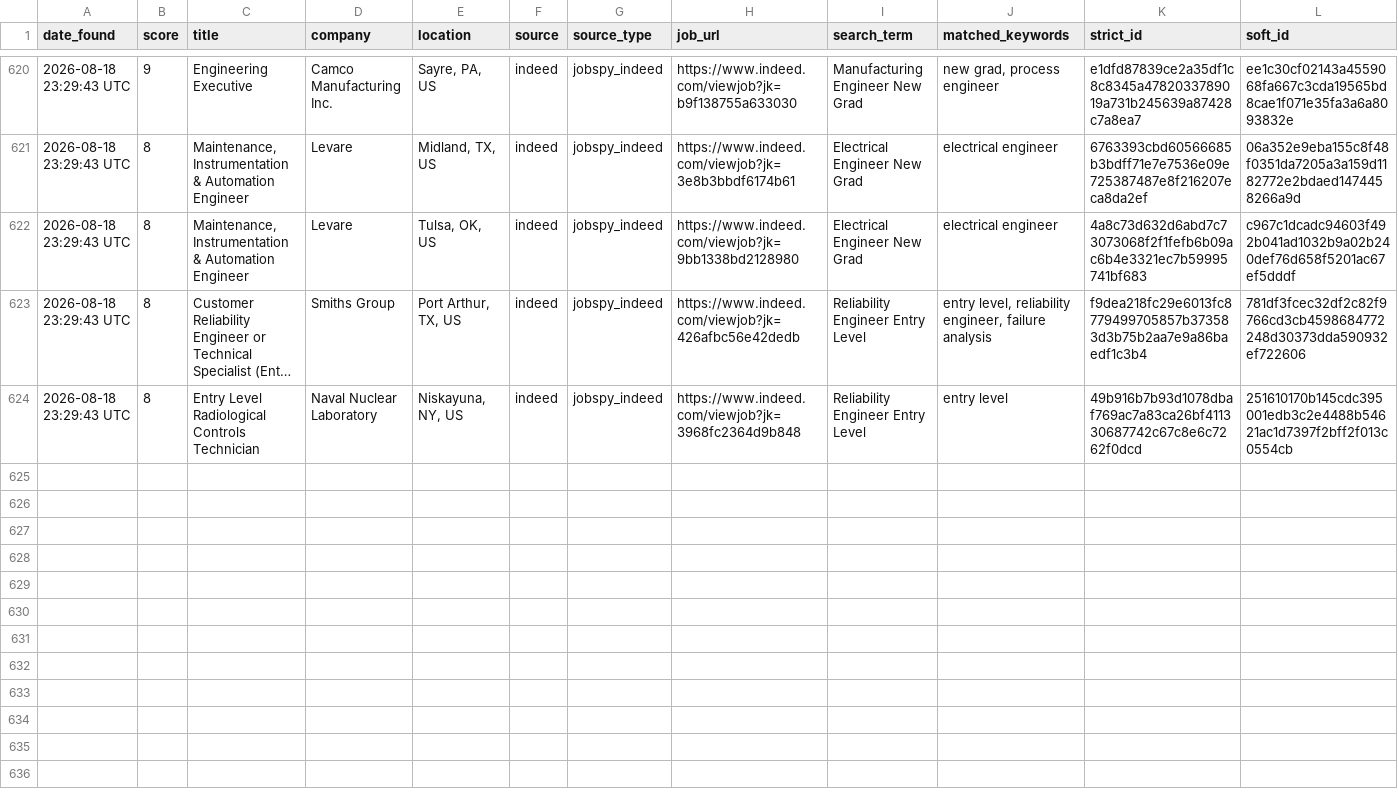
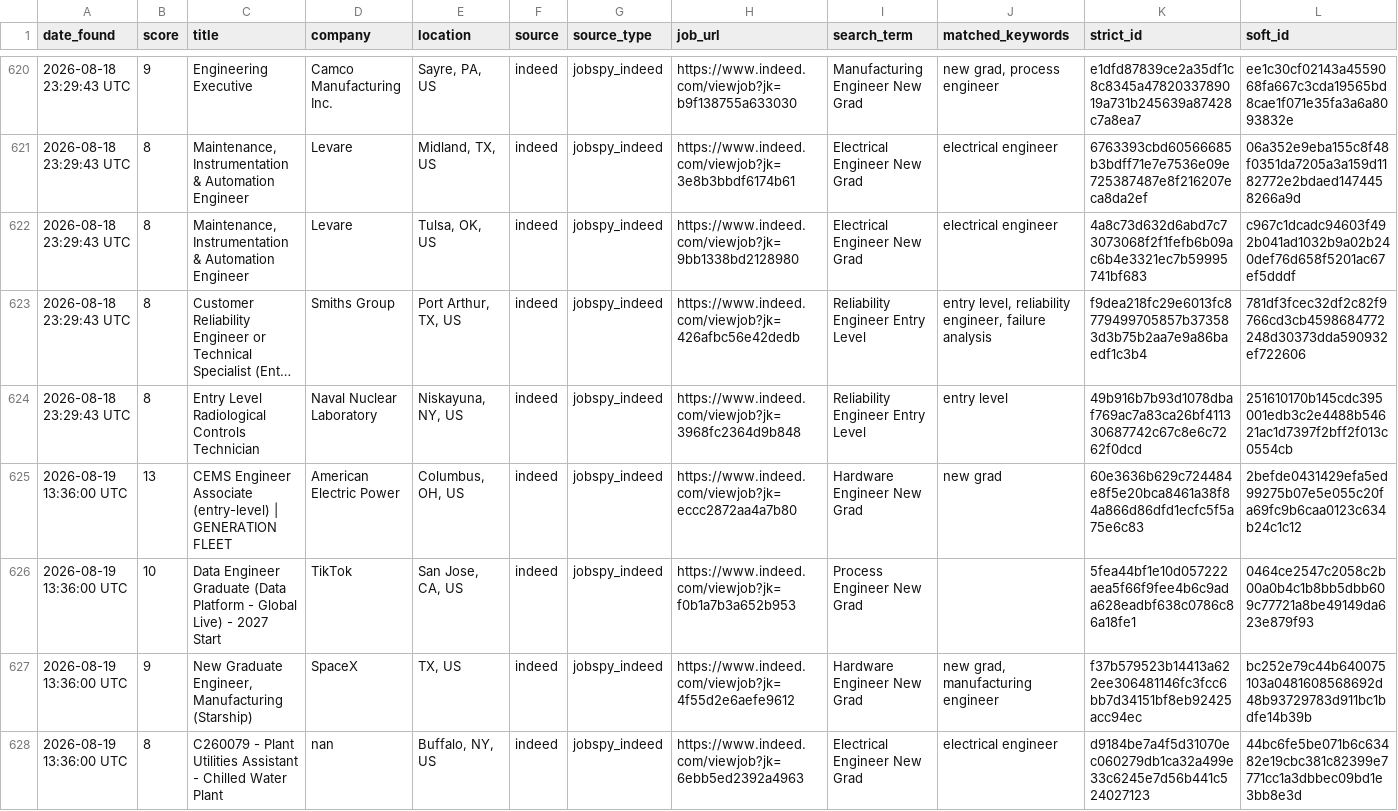
Before and after one commit to emmismyname/jobrobot, a CSV file: data/jobs_history.csv, drawn as a sheet; only a part is shown, gaps mark what is left out; long unchanged cells end in …; the diff names each change by its address in the sheet, - before the commit and + after, or states it on an @@ line.

```diff
--- a/data/jobs_history.csv
+++ b/data/jobs_history.csv
+row 625: 2026-08-19 13:36:00 UTC | 13 | CEMS Engineer Associate (entry-level) | GENERATION FLEET | American Electric Power | Columbus, OH, US | indeed | jobspy_indeed | https://www.indeed.com/viewjob?jk=eccc2872aa4a7b80 | Hardware Engineer New Grad | new grad | 60e3636b629c724484e8f5e20bca8461a38f84a866d86dfd1ecfc5f5a75e6c83 | 2befde0431429efa5ed99275b07e5e055c20fa69fc9b6caa0123c634b24c1c12
+row 626: 2026-08-19 13:36:00 UTC | 10 | Data Engineer Graduate (Data Platform - Global Live) - 2027 Start | TikTok | San Jose, CA, US | indeed | jobspy_indeed | https://www.indeed.com/viewjob?jk=f0b1a7b3a652b953 | Process Engineer New Grad |  | 5fea44bf1e10d057222aea5f66f9fee4b6c9ada628eadbf638c0786c86a18fe1 | 0464ce2547c2058c2b00a0b4c1b8bb5dbb609c77721a8be49149da623e879f93
+row 627: 2026-08-19 13:36:00 UTC | 9 | New Graduate Engineer, Manufacturing (Starship) | SpaceX | TX, US | indeed | jobspy_indeed | https://www.indeed.com/viewjob?jk=4f55d2e6aefe9612 | Hardware Engineer New Grad | new grad, manufacturing engineer | f37b579523b14413a622ee306481146fc3fcc6bb7d34151bf8eb92425acc94ec | bc252e79c44b640075103a0481608568692d48b93729783d911bc1bdfe14b39b
+row 628: 2026-08-19 13:36:00 UTC | 8 | C260079 - Plant Utilities Assistant - Chilled Water Plant | nan | Buffalo, NY, US | indeed | jobspy_indeed | https://www.indeed.com/viewjob?jk=6ebb5ed2392a4963 | Electrical Engineer New Grad | electrical engineer | d9184be7a4f5d31070ec060279db1ca32a499e33c6245e7d56b441c524027123 | 44bc6fe5be071b6c63482e19cbc381c82399e7771cc1a3dbbec09bd1e3bb8e3d
```
Also changed, not shown: 1 other file.
